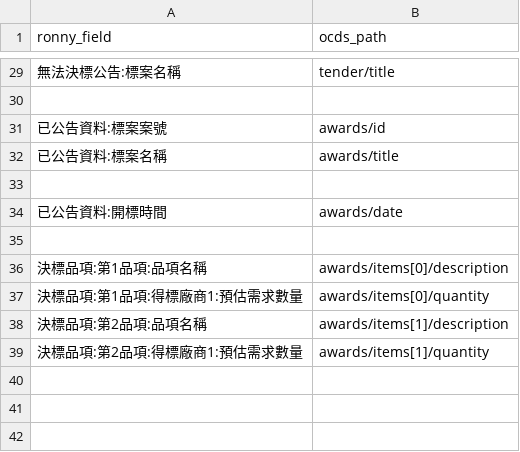
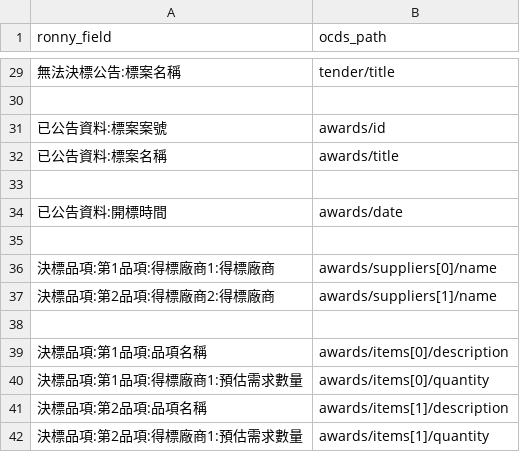
Before and after one commit to luffykai/LM-PH2020, a CSV file: data/field_map.csv, drawn as a sheet; only a part is shown, gaps mark what is left out.

Commit message:
add more fields

```diff
--- a/data/field_map.csv
+++ b/data/field_map.csv
@@ -35,2 +35,5 @@ ronny_field,ocds_path
 ,
+"決標品項:第1品項:得標廠商1:得標廠商","awards/suppliers[0]/name"
+"決標品項:第2品項:得標廠商2:得標廠商","awards/suppliers[1]/name"
+,
 "決標品項:第1品項:品項名稱","awards/items[0]/description"
```
Also changed, not shown: 1 other file.
